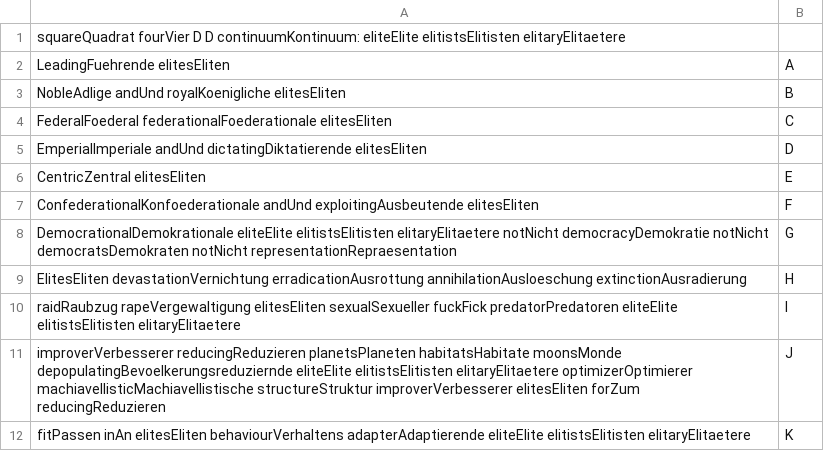
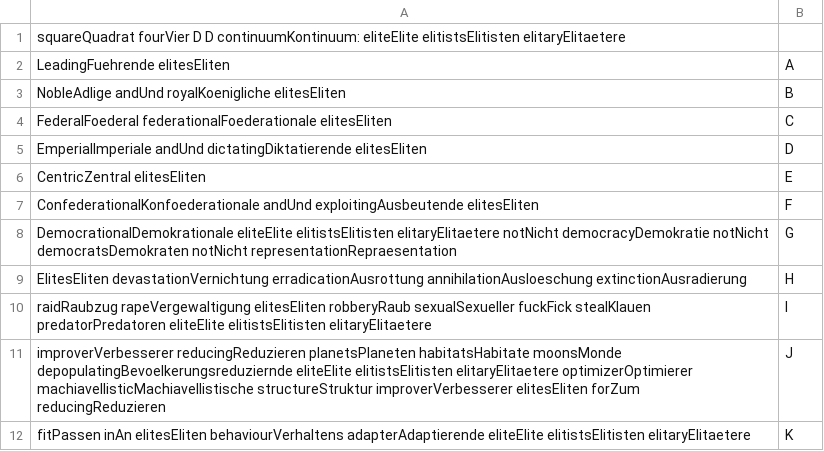
Before and after one commit to githubuser2000/todel-git-dir-fuerUbergangsFiles, a CSV file: concat-reli-030.csv, drawn as a sheet.

Commit message:
12

```diff
--- a/concat-reli-030.csv
+++ b/concat-reli-030.csv
@@ -9,3 +9,3 @@ DemocrationalDemokrationale eliteElite elitistsElitisten elitaryElitaetere notNi
 ElitesEliten devastationVernichtung erradicationAusrottung annihilationAusloeschung extinctionAusradierung;H;
-raidRaubzug rapeVergewaltigung elitesEliten sexualSexueller fuckFick predatorPredatoren eliteElite elitistsElitisten elitaryElitaetere;I;
+raidRaubzug rapeVergewaltigung elitesEliten robberyRaub sexualSexueller fuckFick stealKlauen predatorPredatoren eliteElite elitistsElitisten elitaryElitaetere;I;
 improverVerbesserer reducingReduzieren planetsPlaneten habitatsHabitate moonsMonde depopulatingBevoelkerungsreduziernde eliteElite elitistsElitisten elitaryElitaetere optimizerOptimierer machiavellisticMachiavellistische structureStruktur improverVerbesserer elitesEliten forZum reducingReduzieren;J;
```
